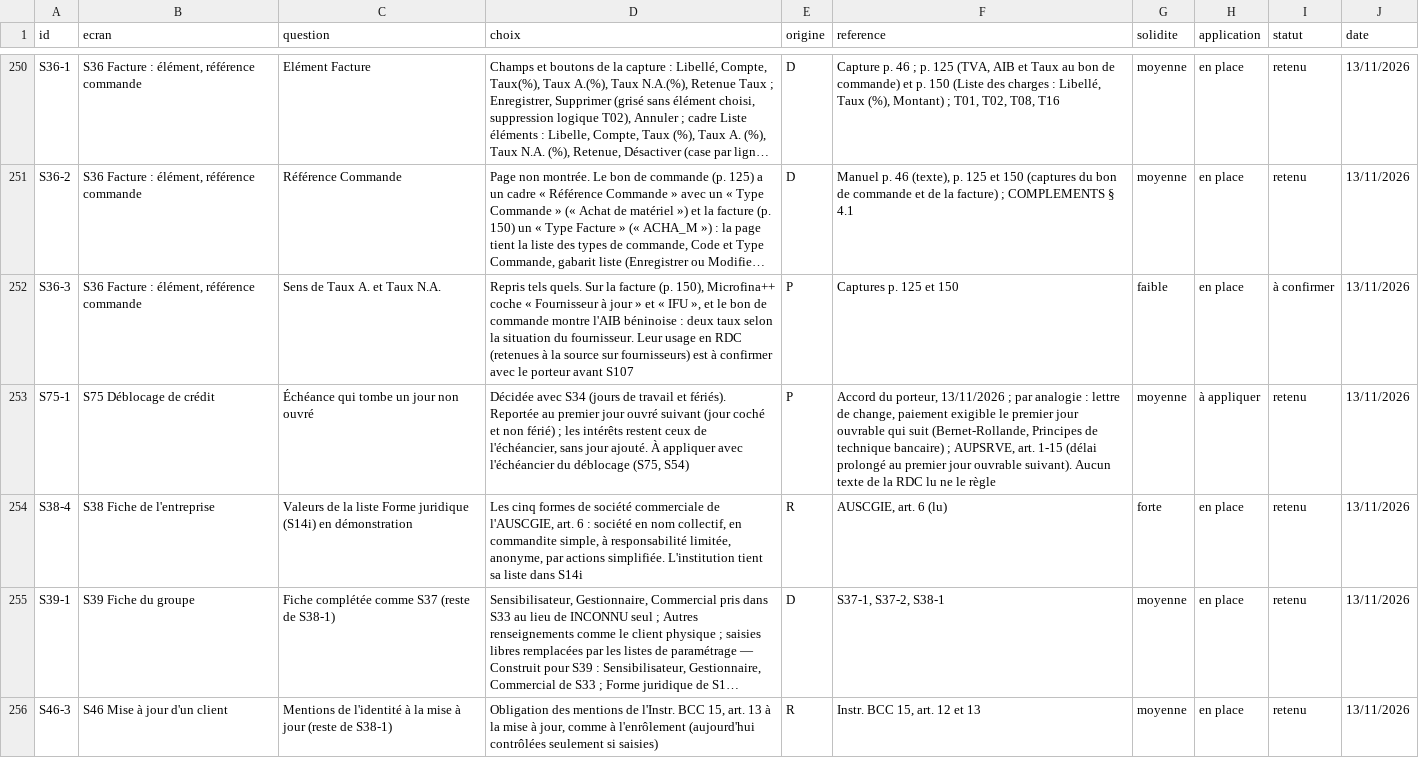
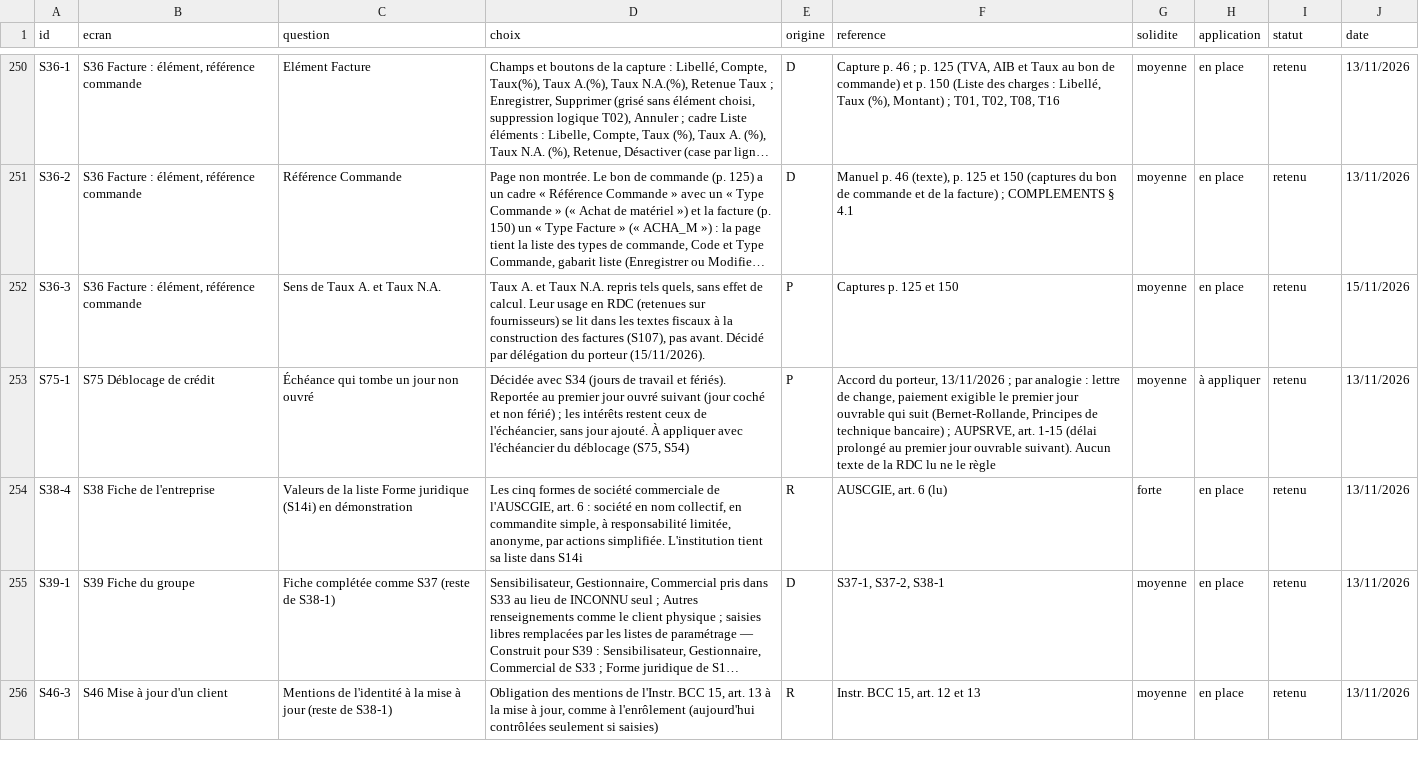
Before and after one commit to manatandu/Microfina-, a CSV file: replica/decisions.csv, drawn as a sheet; only a part is shown, gaps mark what is left out; long unchanged cells end in …; the diff covers the shown part only; the diff names each change by its address in the sheet, - before the commit and + after, or states it on an @@ line.

```diff
--- a/replica/decisions.csv
+++ b/replica/decisions.csv
-D252 (choix): Repris tels quels. Sur la facture (p. 150), Microfina++ coche « Fournisseur à jour » et « IFU », et le bon de commande montre l'AIB béninoise : deux taux selon la situation du fournisseur. Leur usage en RDC (retenues à la source sur fournisseurs) est à confirmer avec le porteur avant S107
+D252 (choix): Taux A. et Taux N.A. repris tels quels, sans effet de calcul. Leur usage en RDC (retenues sur fournisseurs) se lit dans les textes fiscaux à la construction des factures (S107), pas avant. Décidé par délégation du porteur (15/11/2026).
-G252 (solidite): faible
+G252 (solidite): moyenne
-I252 (statut): à confirmer
+I252 (statut): retenu
-J252 (date): 13/11/2026
+J252 (date): 15/11/2026
```
Also changed, not shown: 95 edited cells elsewhere in this file, replica/couverture.csv, replica/features.csv, 20 other files.
